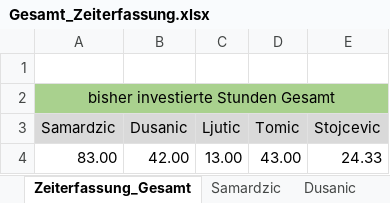
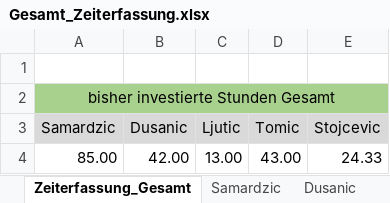
Before and after one commit to MilosTomic123/PS_InfoEng, an Excel workbook: Arbeitsdokumente_Aktuell/Gesamt_Zeiterfassung.xlsx, sheet Zeiterfassung_Gesamt, drawn as a sheet; values as stored, in another font and other column widths than the file's, no borders; charts and pictures not drawn; the diff names each change by its address in the sheet, - before the commit and + after, or states it on an @@ line.

Commit message:
Update Gesamt_Zeiterfassung.xlsx

```diff
--- a/Arbeitsdokumente_Aktuell/Gesamt_Zeiterfassung.xlsx (sheet Zeiterfassung_Gesamt)
+++ b/Arbeitsdokumente_Aktuell/Gesamt_Zeiterfassung.xlsx (sheet Zeiterfassung_Gesamt)
-A4 (Samardzic): 83.00
+A4 (Samardzic): 85.00
```
Also changed, not shown: sheet Samardzic, charts or pictures.
